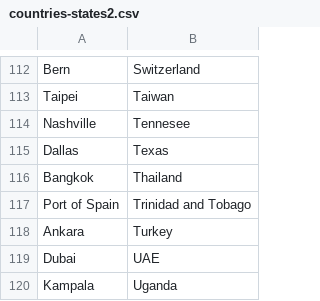
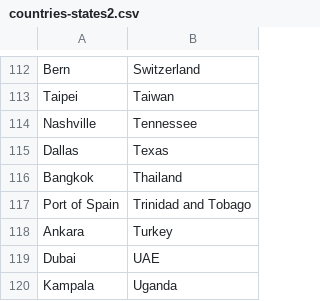
Before and after one commit to zhenya123/zhenya123.github.io, a CSV file: countries-states2.csv, drawn as a sheet; only a part is shown, gaps mark what is left out; the diff covers the shown part only.

```diff
--- a/countries-states2.csv
+++ b/countries-states2.csv
@@ -113,3 +113,3 @@ Bern,Switzerland
 Taipei,Taiwan
-Nashville,Tennesee
+Nashville,Tennessee
 Dallas,Texas
```
Also changed, not shown: 40 added rows elsewhere in this file.
